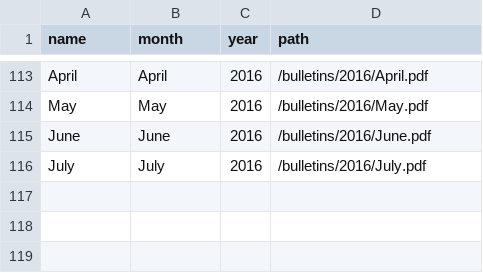
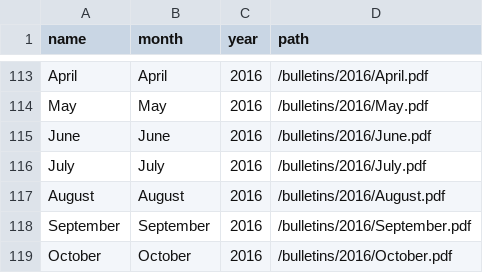
Before and after one commit to kofc10834/kofc10834.github.io, a CSV file: _data/bulletins.csv, drawn as a sheet; only a part is shown, gaps mark what is left out.

Commit message:
updated bulletins file to add new newsletters

```diff
--- a/_data/bulletins.csv
+++ b/_data/bulletins.csv
@@ -116 +116,4 @@ June,June,2016,/bulletins/2016/June.pdf
 July,July,2016,/bulletins/2016/July.pdf
+August,August,2016,/bulletins/2016/August.pdf
+September,September,2016,/bulletins/2016/September.pdf
+October,October,2016,/bulletins/2016/October.pdf
```
